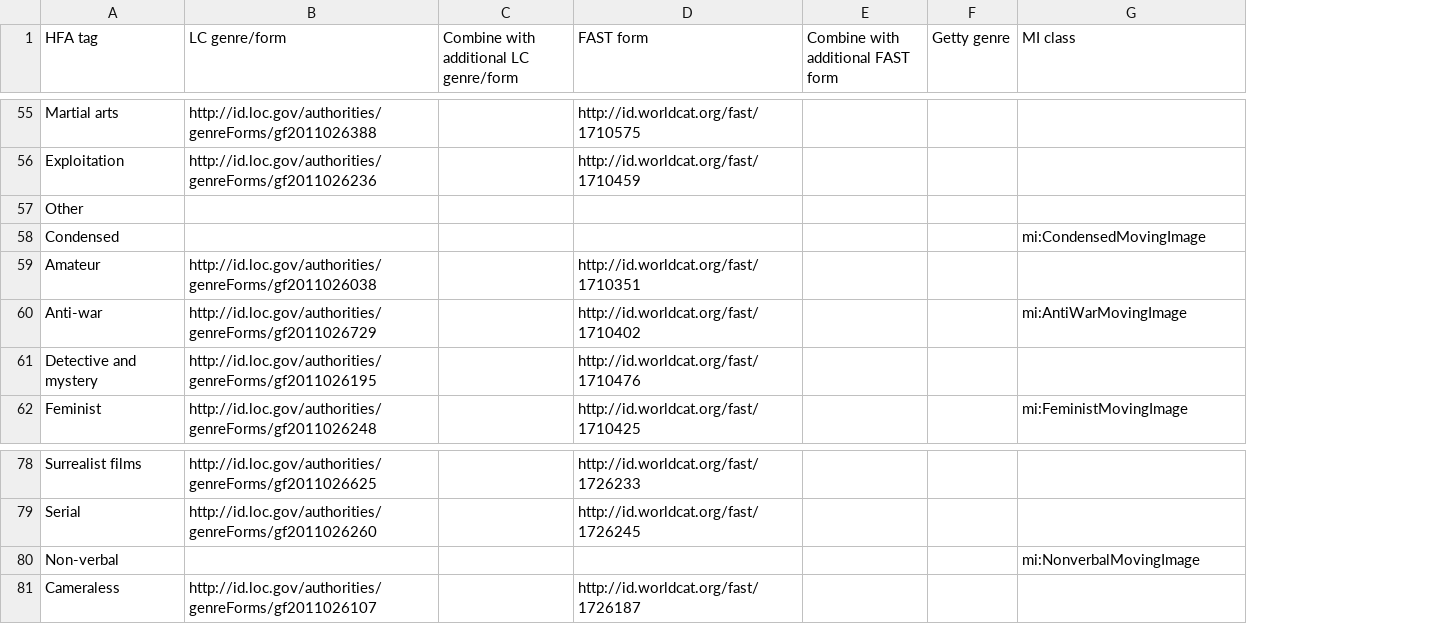
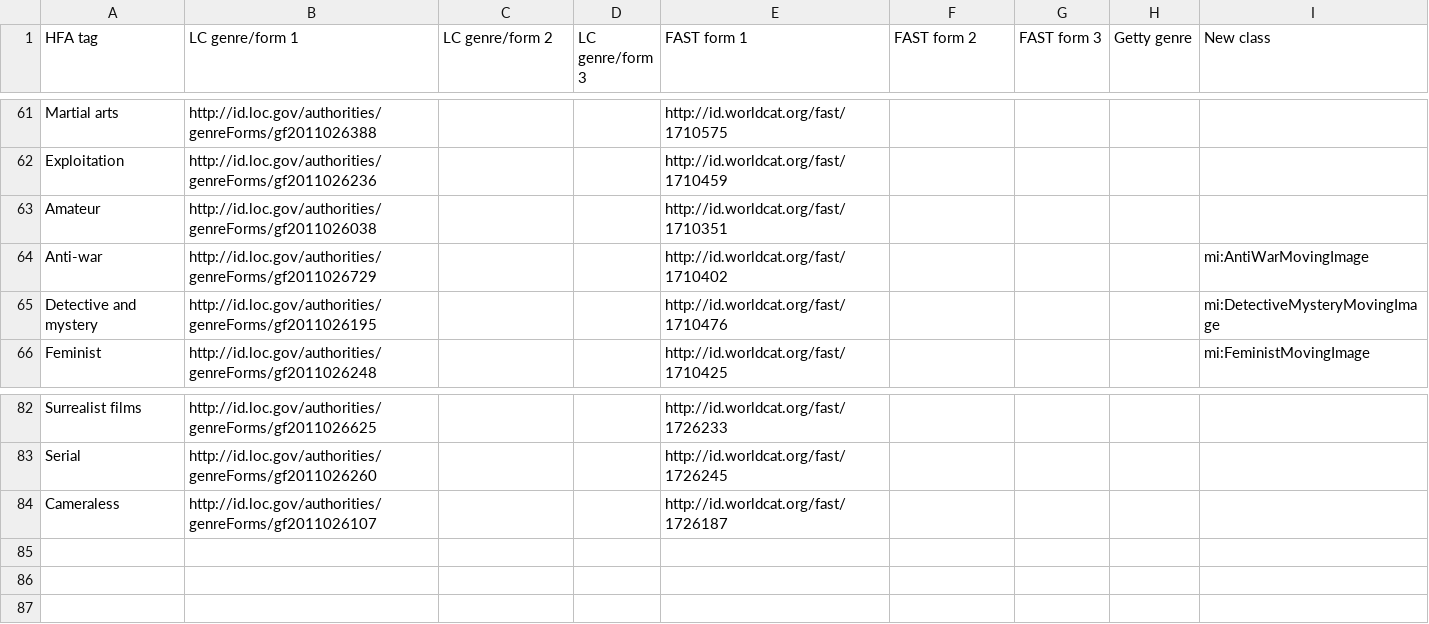
Before and after one commit to ld4l-labs/hfa2lod, a CSV file: src/main/resources/film_genre.csv, drawn as a sheet; only a part is shown, gaps mark what is left out; removed rows and columns are numbered as before the commit, all else as after; the diff covers the shown part only; the diff names each change by its address in the sheet, - before the commit and + after, or states it on an @@ line.

Commit message:
Add logic for adding external URI from concordances for genres.

```diff
--- a/src/main/resources/film_genre.csv
+++ b/src/main/resources/film_genre.csv
+column D (LC genre/form 3), empty
+column G (FAST form 3), empty
-B1: LC genre/form
+B1: LC genre/form 1
-C1: Combine with additional LC genre/form
+C1: LC genre/form 2
-E1: FAST form
+E1: FAST form 1
-F1: Combine with additional FAST form
+F1: FAST form 2
-I1: MI class
+I1: New class
-row 57: Other
-row 58: Condensed |  |  |  |  |  | mi:CondensedMovingImage
-I65 (New class): (empty)
+I65 (New class): mi:DetectiveMysteryMovingImage
-row 80: Non-verbal |  |  |  |  |  | mi:NonverbalMovingImage
```
Also changed, not shown: 6 added rows and 1 edited cell elsewhere in this file, src/main/resources/subject.csv, src/main/resources/television_genre.csv, 24 other files.
